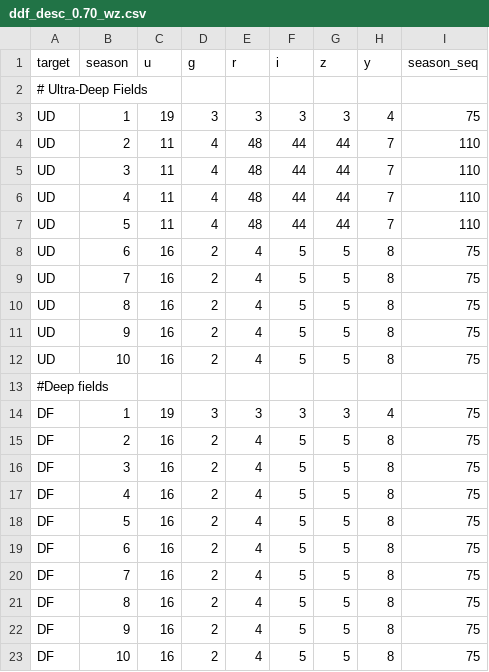
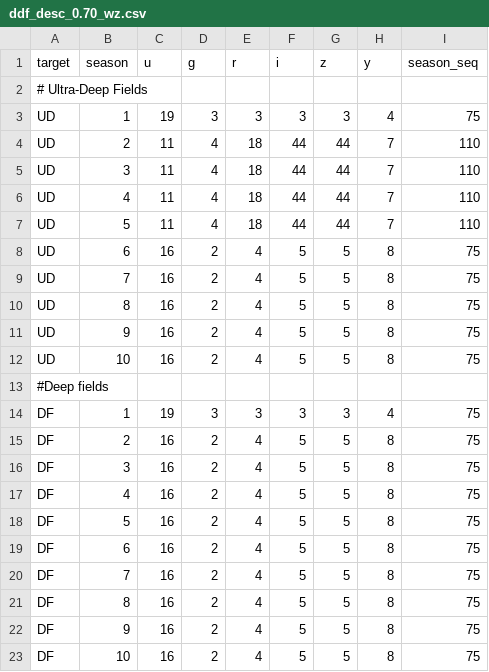
Before and after one commit to LSSTDESC/sn_pipe, a CSV file: input/scheduler/ddf_desc_0.70_wz.csv, drawn as a sheet.

Commit message:
bug correction in r-visits for ud

```diff
--- a/input/scheduler/ddf_desc_0.70_wz.csv
+++ b/input/scheduler/ddf_desc_0.70_wz.csv
@@ -3,6 +3,6 @@ target,season,u,g,r,i,z,y,season_seq
 UD,1,19,3,3,3,3,4,75
-UD,2,11,4,48,44,44,7,110
-UD,3,11,4,48,44,44,7,110
-UD,4,11,4,48,44,44,7,110
-UD,5,11,4,48,44,44,7,110
+UD,2,11,4,18,44,44,7,110
+UD,3,11,4,18,44,44,7,110
+UD,4,11,4,18,44,44,7,110
+UD,5,11,4,18,44,44,7,110
 UD,6,16,2,4,5,5,8,75
```
